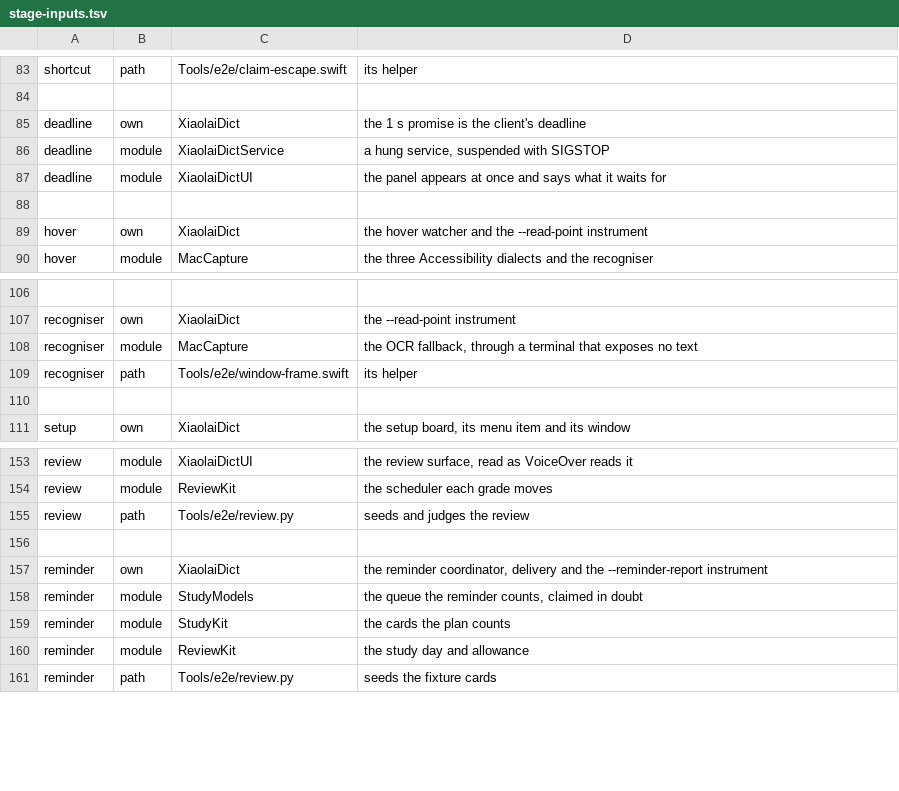
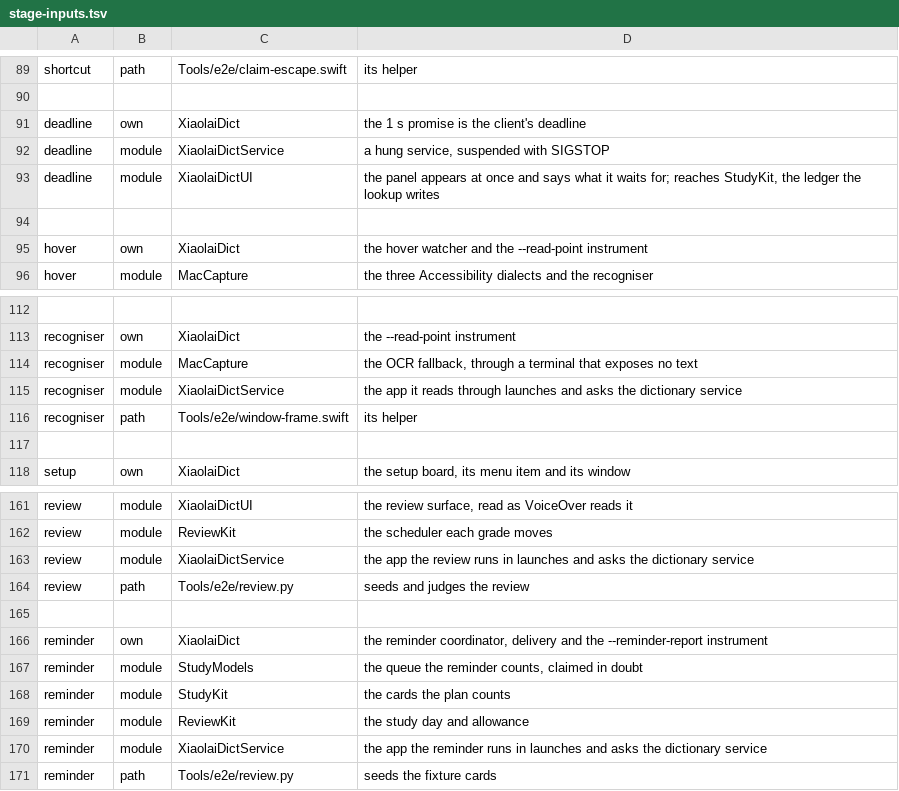
Before and after one commit to xiaolai/XiaolaiDict, a TSV file: Tools/e2e/stage-inputs.tsv, drawn as a sheet; only a part is shown, gaps mark what is left out; the diff covers the shown part only.

Commit message:
Claim the services every stage runs on the way
A stage claimed only the modules its assertions name. So an edit to the
model service, which the app starts for every stage, carried sixteen
stages that it could break. The decision of 2026-10-11 widens the
claims.

- The model service is claimed by every stage, as one shared row,
  because the preflight launches the app for each of them.
- StudyKit is claimed by crash. Deadline and scenes already reach it
  through XiaolaiDictUI, so they get no row of their own.
- The dictionary service is claimed by review, reminder, scenes,
  recogniser, accessibility and selection. For scenes this is direct:
  the stage asserts that the service answered.

A test touches one file of each module in a copy of the tree and checks
that every stage that must claim it moves. A second test holds the new
rows to adding nothing a stage already reaches transitively. The
header no longer calls the prewarm and the ledger incidental.

```diff
--- a/Tools/e2e/stage-inputs.tsv
+++ b/Tools/e2e/stage-inputs.tsv
@@ -86,3 +92,3 @@ deadline	own	XiaolaiDict	the 1 s promise is the client's deadline
 deadline	module	XiaolaiDictService	a hung service, suspended with SIGSTOP
-deadline	module	XiaolaiDictUI	the panel appears at once and says what it waits for
+deadline	module	XiaolaiDictUI	the panel appears at once and says what it waits for; reaches StudyKit, the ledger the lookup writes
 
@@ -108,2 +114,3 @@ recogniser	own	XiaolaiDict	the --read-point instrument
 recogniser	module	MacCapture	the OCR fallback, through a terminal that exposes no text
+recogniser	module	XiaolaiDictService	the app it reads through launches and asks the dictionary service
 recogniser	path	Tools/e2e/window-frame.swift	its helper
@@ -154,2 +162,3 @@ review	module	XiaolaiDictUI	the review surface, read as VoiceOver reads it
 review	module	ReviewKit	the scheduler each grade moves
+review	module	XiaolaiDictService	the app the review runs in launches and asks the dictionary service
 review	path	Tools/e2e/review.py	seeds and judges the review
@@ -160,2 +169,3 @@ reminder	module	StudyKit	the cards the plan counts
 reminder	module	ReviewKit	the study day and allowance
+reminder	module	XiaolaiDictService	the app the reminder runs in launches and asks the dictionary service
 reminder	path	Tools/e2e/review.py	seeds the fixture cards
```
Also changed, not shown: 7 added rows and 5 edited cells elsewhere in this file, 1 other file.
